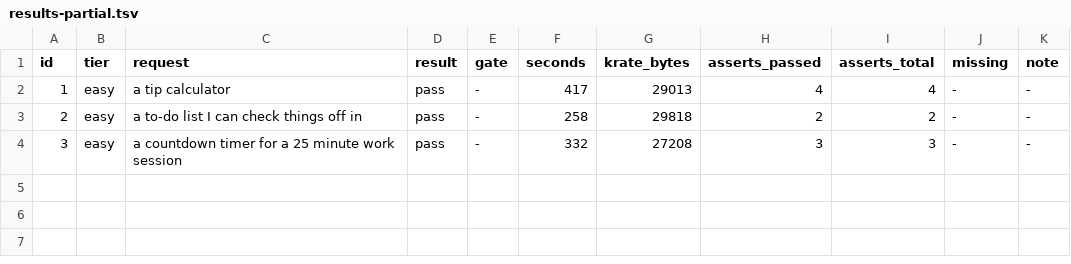
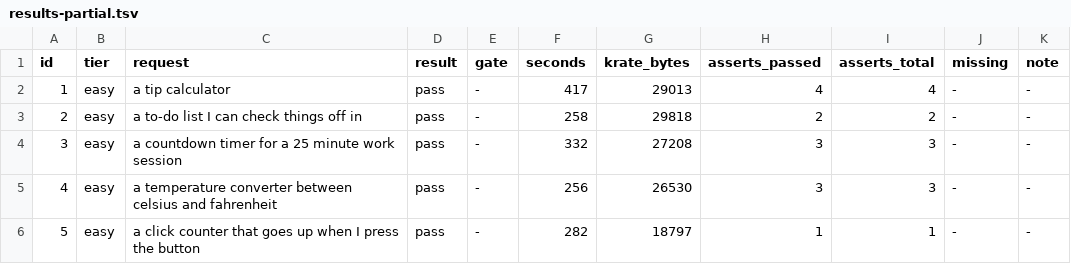
Before and after one commit to incyashraj/krate, a TSV file: evidence/benchmark/run3/results-partial.tsv, drawn as a sheet.

Commit message:
Measure which fix is actually doing the work: so far, the teaching
The click counter that failed run 2 on clicks-versus-count now prints both
count:6 and clicks:6, drives the button seven times and decrements once.

Two fixes could explain that pass -- the teaching, or the harness accepting
alternatives -- and it matters which, because one is the product improving
and the other is the measure being more forgiving.

strict-check.sh re-scores every recorded pass with the alternatives stripped,
so only the corpus's original key counts. All five hold. The teaching is
doing the work and the alternatives operator has not been needed once, which
is the less flattering reading for the fix I spent longest on.

The first version of this check ran under zsh, where read -a is unsupported,
and reported the exact opposite for all five. Five different apps needing the
identical thing is what gave it away -- a uniform result across varied inputs
is usually a broken test, not a finding.

```diff
--- a/evidence/benchmark/run3/results-partial.tsv
+++ b/evidence/benchmark/run3/results-partial.tsv
@@ -4 +4,3 @@ id	tier	request	result	gate	seconds	krate_bytes	asserts_passed	asserts_total	mis
 3	easy	a countdown timer for a 25 minute work session	pass	-	332	27208	3	3	-	-
+4	easy	a temperature converter between celsius and fahrenheit	pass	-	256	26530	3	3	-	-
+5	easy	a click counter that goes up when I press the button	pass	-	282	18797	1	1	-	-
```
Also changed, not shown: 4 other files.
